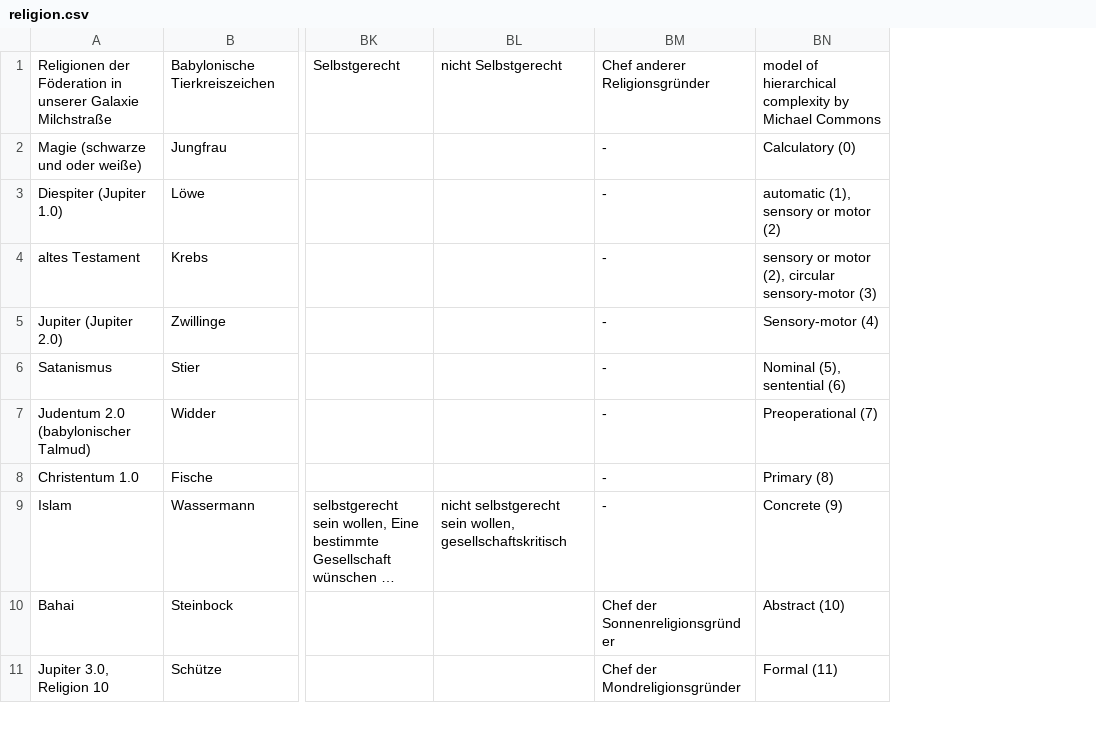
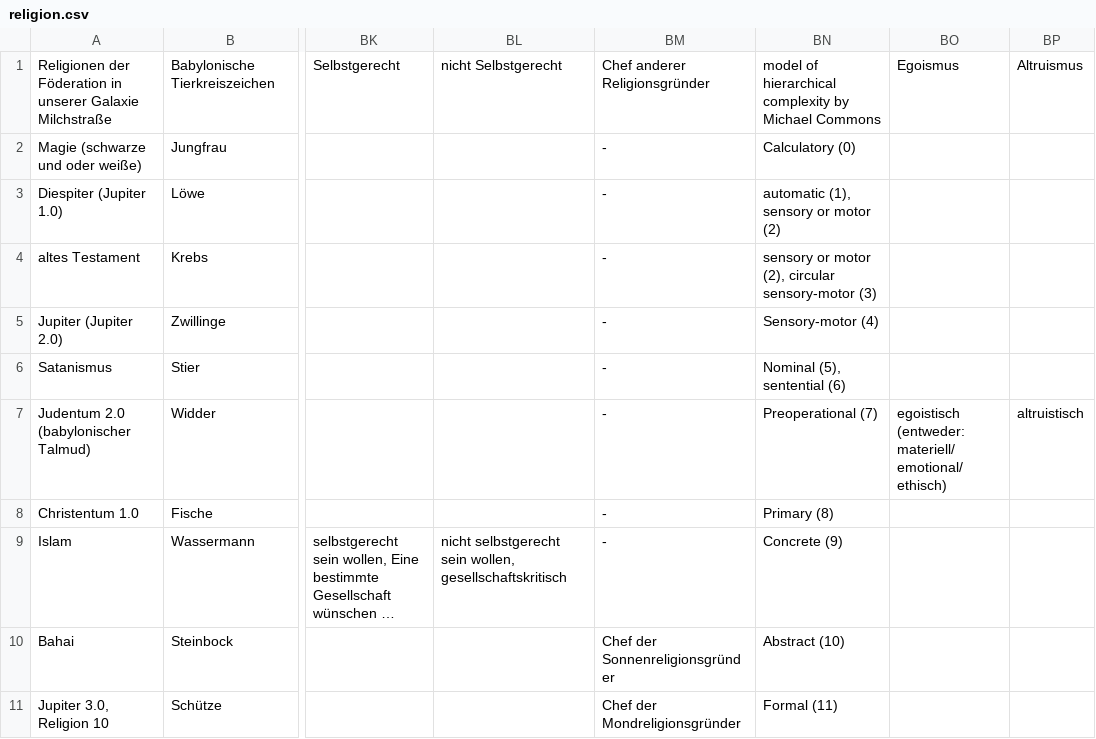
Before and after one commit to githubuser2000/reta.old.repaired, a CSV file: religion.csv, drawn as a sheet; only a part is shown, gaps mark what is left out; long unchanged cells end in …; the diff names each change by its address in the sheet, - before the commit and + after, or states it on an @@ line.

```diff
--- a/religion.csv
+++ b/religion.csv
+column BO, rows 1-7: Egoismus |  |  |  |  |  | egoistisch (entweder: materiell/ emotional/ ethisch)
+column BP, rows 1-7: Altruismus |  |  |  |  |  | altruistisch
```
Also changed, not shown: 3 other files.
